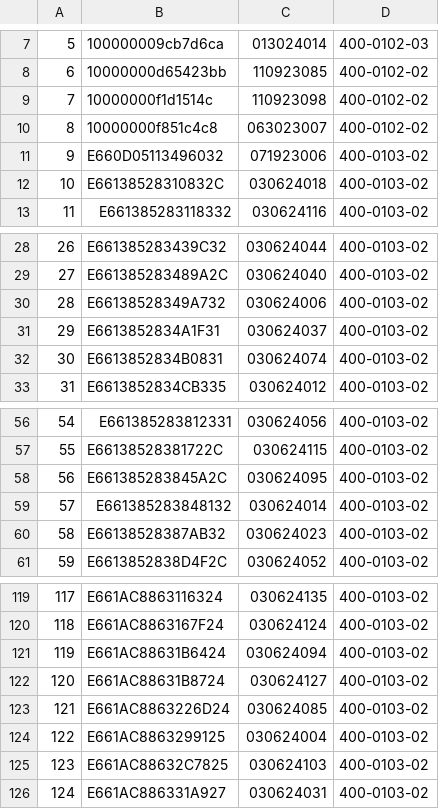
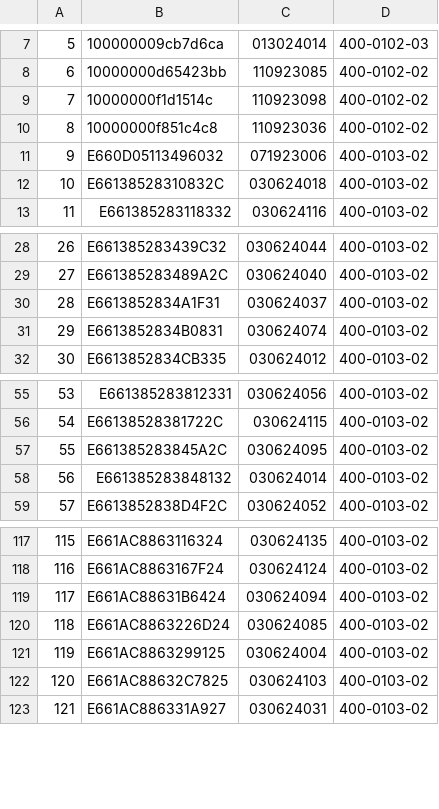
Before and after one commit to AshCat31/crispy-garland, a CSV file: mismatched_qr_codes.csv, drawn as a sheet; only a part is shown, gaps mark what is left out; removed rows and columns are numbered as before the commit, all else as after; the diff names each change by its address in the sheet, - before the commit and + after, or states it on an @@ line.

```diff
--- a/mismatched_qr_codes.csv
+++ b/mismatched_qr_codes.csv
-C10: 063023007
+C10: 110923036
-row 30: 28 | E66138528349A732 | 030624006 | 400-0103-02
@@ column A renumbered from row 30 down @@
-row 60: 58 | E66138528387AB32 | 030624023 | 400-0103-02
-row 122: 120 | E661AC88631B8724 | 030624127 | 400-0103-02
```
Also changed, not shown: 5 other files.
